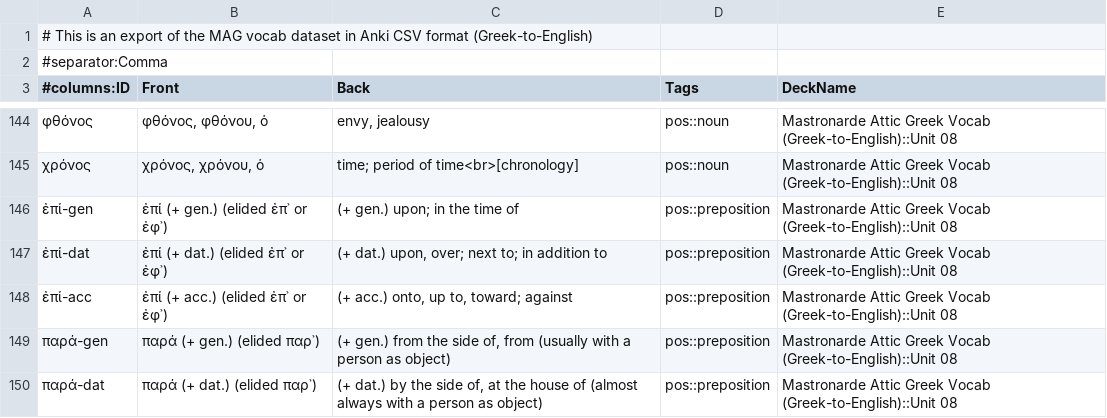
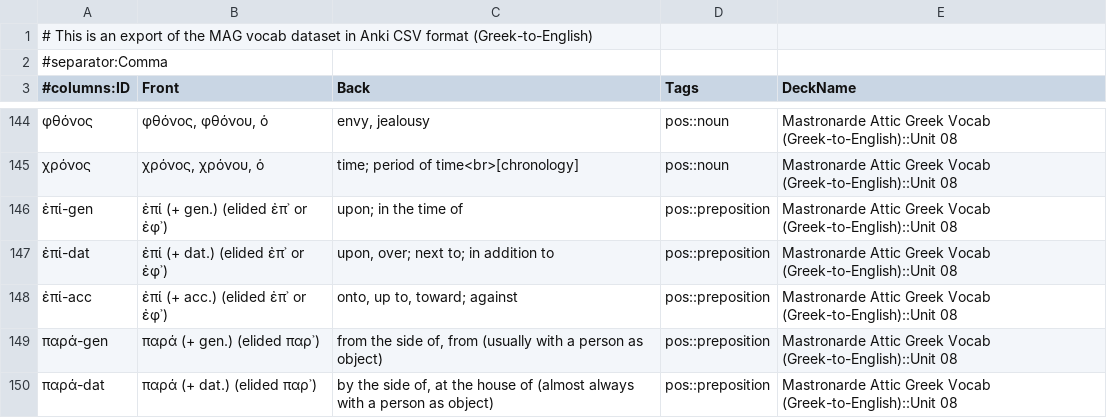
Before and after one commit to gavincarr/mag, a CSV file: vocabGrEn.csv, drawn as a sheet; only a part is shown, gaps mark what is left out; the diff covers the shown part only.

Commit message:
Update vocabGrEn.csv.

```diff
--- a/vocabGrEn.csv
+++ b/vocabGrEn.csv
@@ -145,6 +145,6 @@
 χρόνος,"χρόνος, χρόνου, ὁ",time; period of time<br>[chronology],pos::noun,Mastronarde Attic Greek Vocab (Greek-to-English)::Unit 08
-ἐπί-gen,ἐπί (+ gen.) (elided ἐπ᾽ or ἐφ᾽),(+ gen.) upon; in the time of,pos::preposition,Mastronarde Attic Greek Vocab (Greek-to-English)::Unit 08
-ἐπί-dat,ἐπί (+ dat.) (elided ἐπ᾽ or ἐφ᾽),"(+ dat.) upon, over; next to; in addition to",pos::preposition,Mastronarde Attic Greek Vocab (Greek-to-English)::Unit 08
-ἐπί-acc,ἐπί (+ acc.) (elided ἐπ᾽ or ἐφ᾽),"(+ acc.) onto, up to, toward; against",pos::preposition,Mastronarde Attic Greek Vocab (Greek-to-English)::Unit 08
-παρά-gen,παρά (+ gen.) (elided παρ᾽),"(+ gen.) from the side of, from (usually with a person as object)",pos::preposition,Mastronarde Attic Greek Vocab (Greek-to-English)::Unit 08
-παρά-dat,παρά (+ dat.) (elided παρ᾽),"(+ dat.) by the side of, at the house of (almost always with a person as object)",pos::preposition,Mastronarde Attic Greek Vocab (Greek-to-English)::Unit 08
+ἐπί-gen,ἐπί (+ gen.) (elided ἐπ᾽ or ἐφ᾽),upon; in the time of,pos::preposition,Mastronarde Attic Greek Vocab (Greek-to-English)::Unit 08
+ἐπί-dat,ἐπί (+ dat.) (elided ἐπ᾽ or ἐφ᾽),"upon, over; next to; in addition to",pos::preposition,Mastronarde Attic Greek Vocab (Greek-to-English)::Unit 08
+ἐπί-acc,ἐπί (+ acc.) (elided ἐπ᾽ or ἐφ᾽),"onto, up to, toward; against",pos::preposition,Mastronarde Attic Greek Vocab (Greek-to-English)::Unit 08
+παρά-gen,παρά (+ gen.) (elided παρ᾽),"from the side of, from (usually with a person as object)",pos::preposition,Mastronarde Attic Greek Vocab (Greek-to-English)::Unit 08
+παρά-dat,παρά (+ dat.) (elided παρ᾽),"by the side of, at the house of (almost always with a person as object)",pos::preposition,Mastronarde Attic Greek Vocab (Greek-to-English)::Unit 08
```
Also changed, not shown: 21 edited cells elsewhere in this file.
